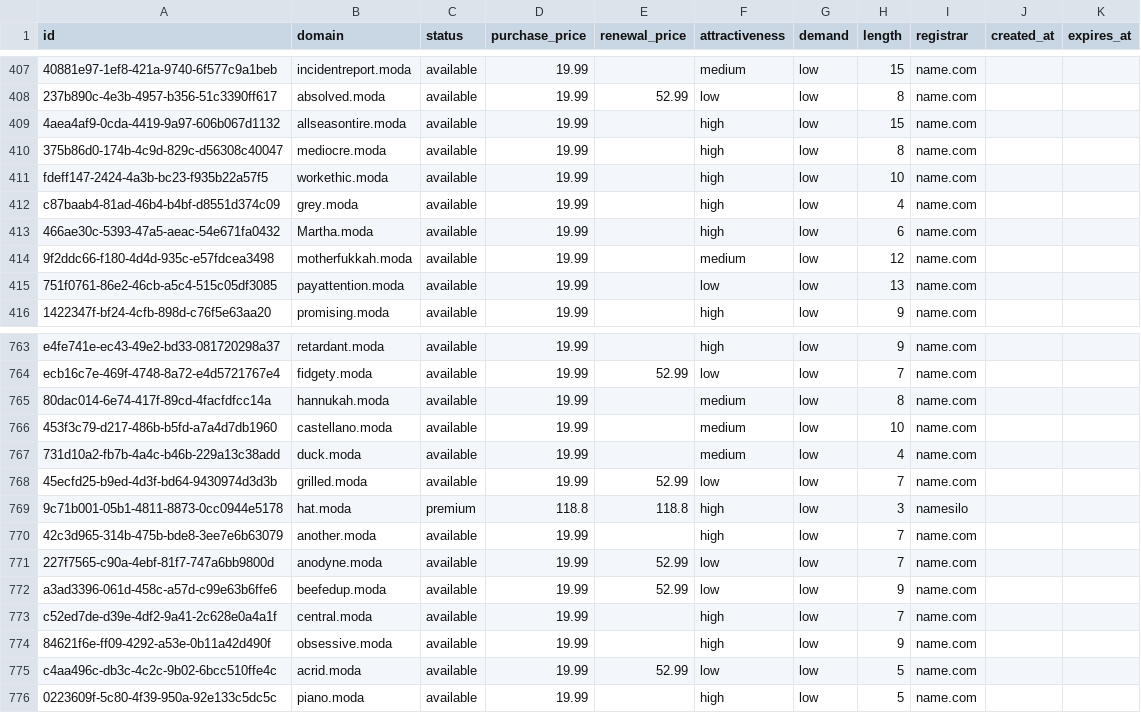
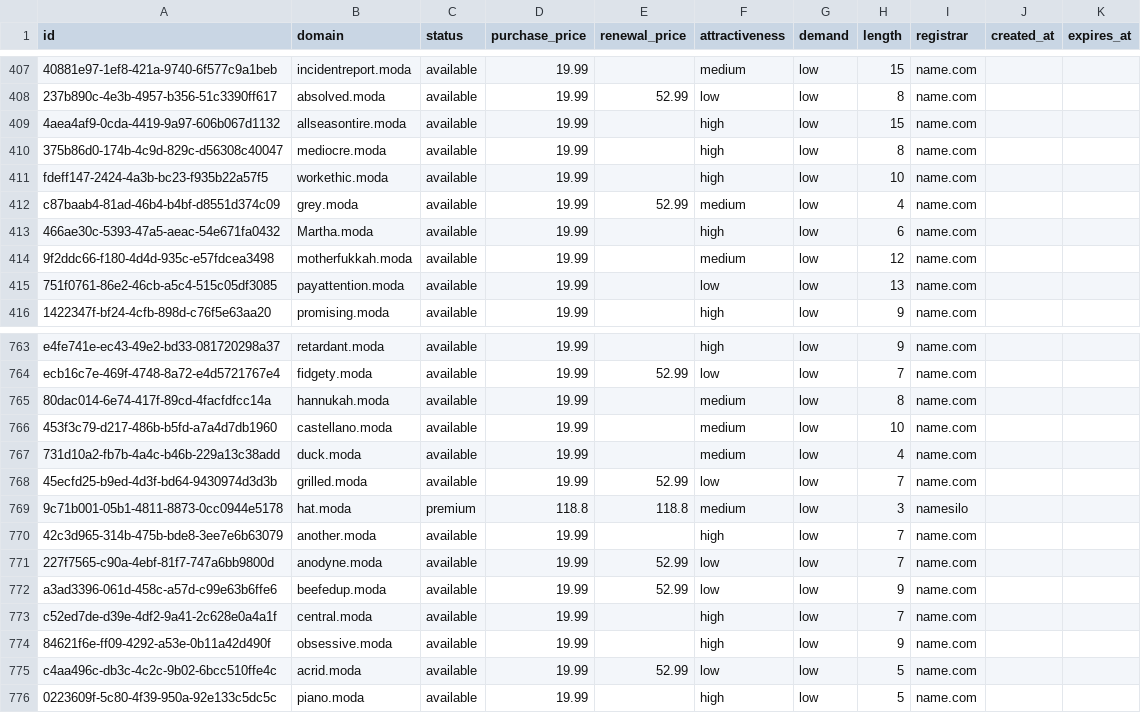
Before and after one commit to UniqueDomains/moda-oneword-domains, a CSV file: moda.csv, drawn as a sheet; only a part is shown, gaps mark what is left out; the diff names each change by its address in the sheet, - before the commit and + after, or states it on an @@ line.

Commit message:
Domains update

```diff
--- a/moda.csv
+++ b/moda.csv
-E412 (renewal_price): (empty)
+E412 (renewal_price): 52.99
-F412 (attractiveness): high
+F412 (attractiveness): medium
-F769 (attractiveness): high
+F769 (attractiveness): medium
```
Also changed, not shown: 4 other files.
